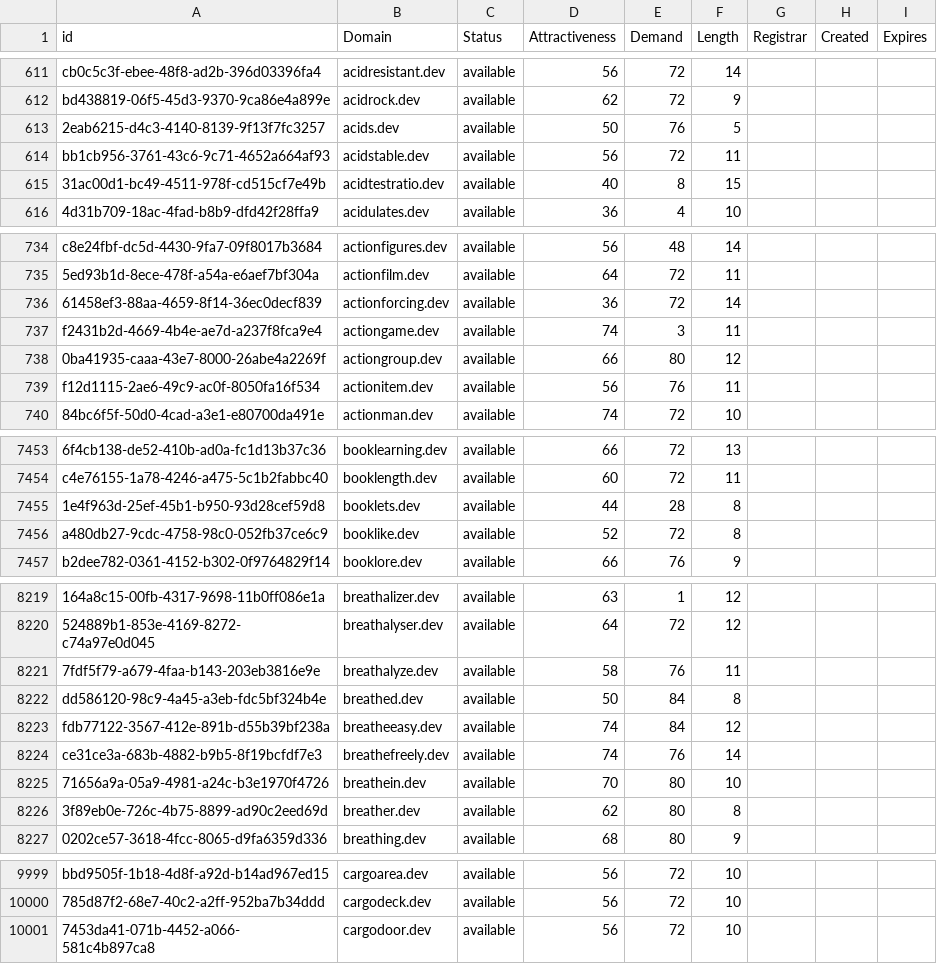
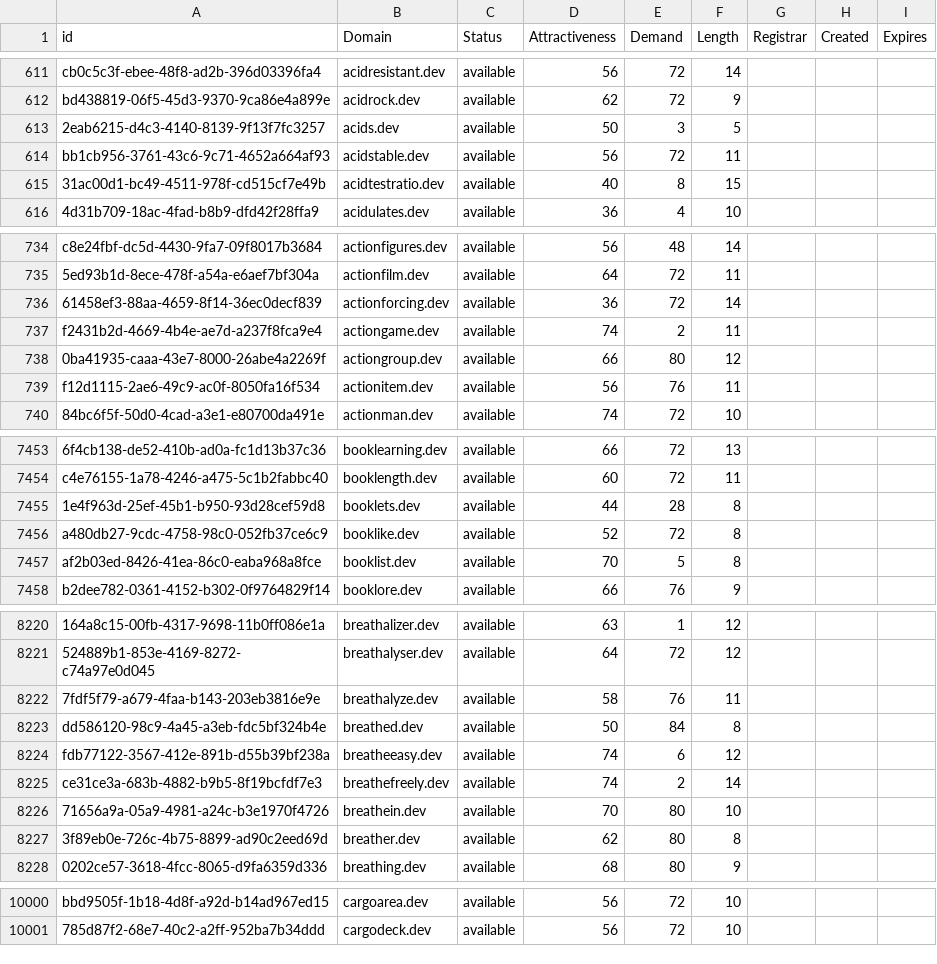
Before and after one commit to UniqueDomains/dev-oneword-domains, a CSV file: dev.csv, drawn as a sheet; only a part is shown, gaps mark what is left out; removed rows and columns are numbered as before the commit, all else as after; the diff covers the shown part only; the diff names each change by its address in the sheet, - before the commit and + after, or states it on an @@ line.

Commit message:
Domains update

```diff
--- a/dev.csv
+++ b/dev.csv
-E613 (Demand): 76
+E613 (Demand): 3
-E737 (Demand): 3
+E737 (Demand): 2
+row 7457: af2b03ed-8426-41ea-86c0-eaba968a8fce | booklist.dev | available | 70 | 5 | 8
-E8224 (Demand): 84
+E8224 (Demand): 6
-E8225 (Demand): 76
+E8225 (Demand): 2
-row 10001: 7453da41-071b-4452-a066-581c4b897ca8 | cargodoor.dev | available | 56 | 72 | 10
```
Also changed, not shown: 18 edited cells elsewhere in this file, 2 other files.
